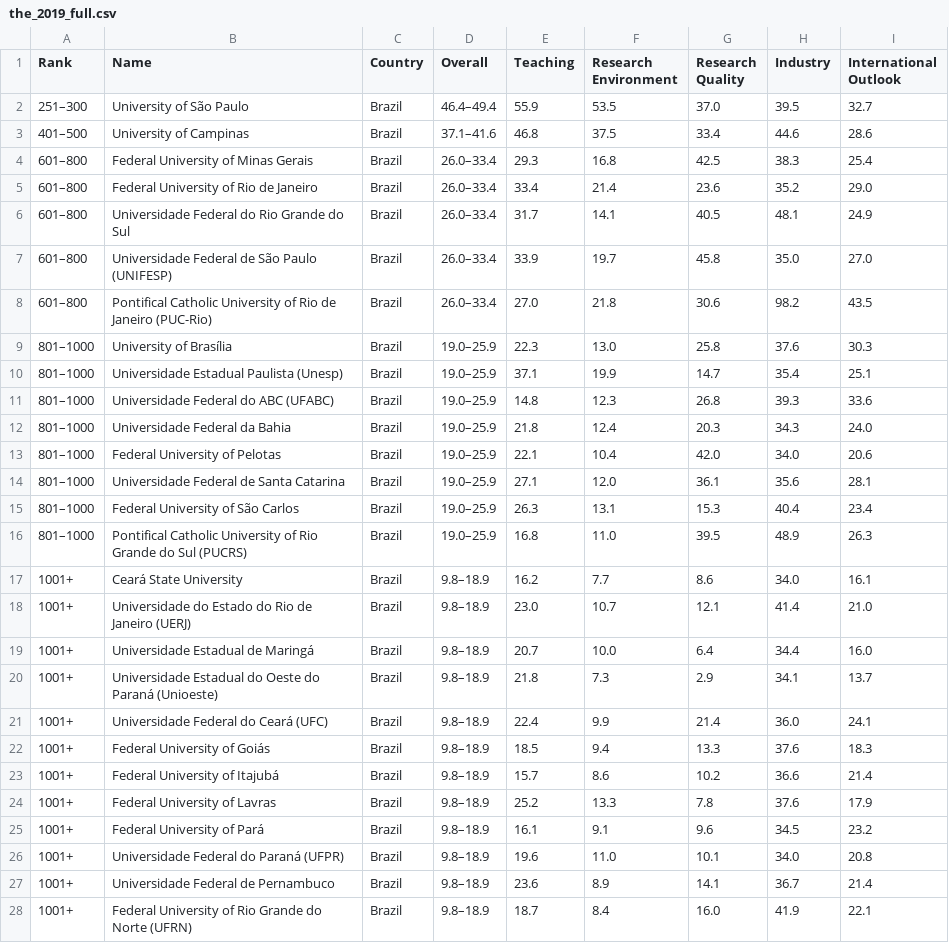
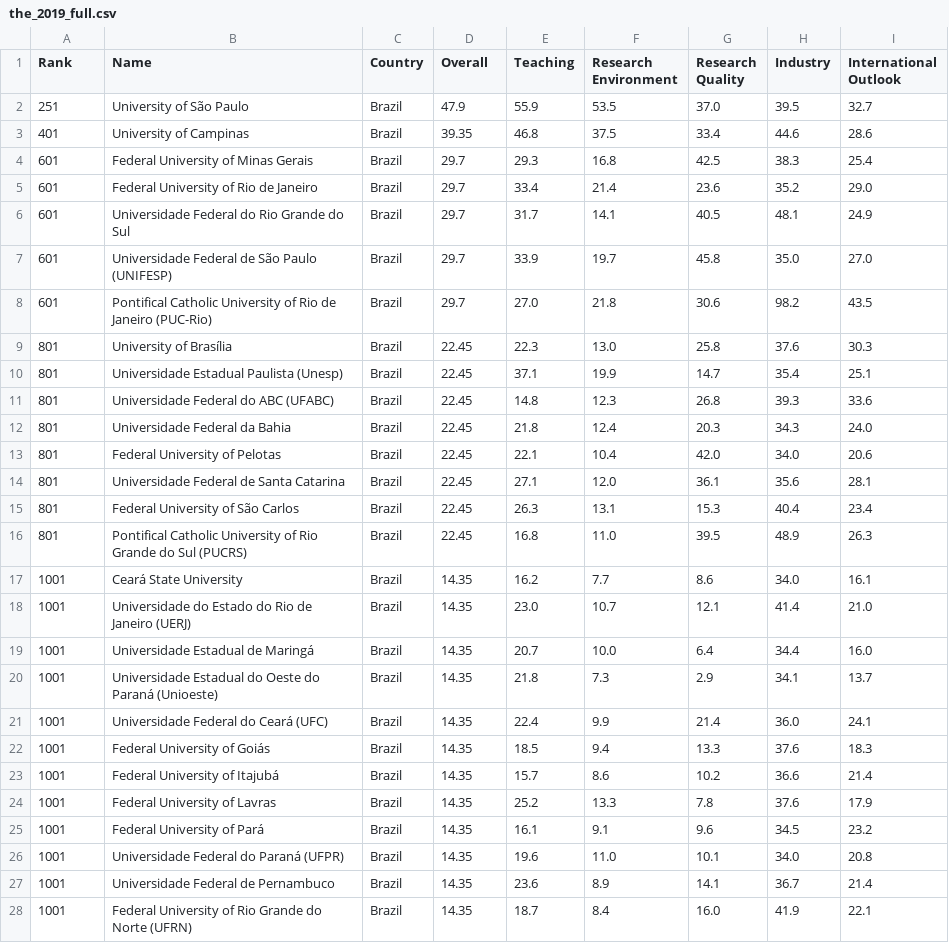
Before and after one commit to pjfernandes/university_ranking, a CSV file: the_2019_full.csv, drawn as a sheet; only a part is shown; the diff covers the shown part only.

```diff
--- a/the_2019_full.csv
+++ b/the_2019_full.csv
@@ -1,28 +1,28 @@
 Rank,Name,Country,Overall,Teaching,Research Environment,Research Quality,Industry,International Outlook
-251–300,University of São Paulo,Brazil,46.4–49.4,55.9,53.5,37.0,39.5,32.7
-401–500,University of Campinas,Brazil,37.1–41.6,46.8,37.5,33.4,44.6,28.6
-601–800,Federal University of Minas Gerais,Brazil,26.0–33.4,29.3,16.8,42.5,38.3,25.4
-601–800,Federal University of Rio de Janeiro,Brazil,26.0–33.4,33.4,21.4,23.6,35.2,29.0
-601–800,Universidade Federal do Rio Grande do Sul,Brazil,26.0–33.4,31.7,14.1,40.5,48.1,24.9
-601–800,Universidade Federal de São Paulo (UNIFESP),Brazil,26.0–33.4,33.9,19.7,45.8,35.0,27.0
-601–800,Pontifical Catholic University of Rio de Janeiro (PUC-Rio),Brazil,26.0–33.4,27.0,21.8,30.6,98.2,43.5
-801–1000,University of Brasília,Brazil,19.0–25.9,22.3,13.0,25.8,37.6,30.3
-801–1000,Universidade Estadual Paulista (Unesp),Brazil,19.0–25.9,37.1,19.9,14.7,35.4,25.1
-801–1000,Universidade Federal do ABC (UFABC),Brazil,19.0–25.9,14.8,12.3,26.8,39.3,33.6
-801–1000,Universidade Federal da Bahia,Brazil,19.0–25.9,21.8,12.4,20.3,34.3,24.0
-801–1000,Federal University of Pelotas,Brazil,19.0–25.9,22.1,10.4,42.0,34.0,20.6
-801–1000,Universidade Federal de Santa Catarina,Brazil,19.0–25.9,27.1,12.0,36.1,35.6,28.1
-801–1000,Federal University of São Carlos,Brazil,19.0–25.9,26.3,13.1,15.3,40.4,23.4
-801–1000,Pontifical Catholic University of Rio Grande do Sul (PUCRS),Brazil,19.0–25.9,16.8,11.0,39.5,48.9,26.3
-1001+,Ceará State University,Brazil,9.8–18.9,16.2,7.7,8.6,34.0,16.1
-1001+,Universidade do Estado do Rio de Janeiro (UERJ),Brazil,9.8–18.9,23.0,10.7,12.1,41.4,21.0
-1001+,Universidade Estadual de Maringá,Brazil,9.8–18.9,20.7,10.0,6.4,34.4,16.0
-1001+,Universidade Estadual do Oeste do Paraná (Unioeste),Brazil,9.8–18.9,21.8,7.3,2.9,34.1,13.7
-1001+,Universidade Federal do Ceará (UFC),Brazil,9.8–18.9,22.4,9.9,21.4,36.0,24.1
-1001+,Federal University of Goiás,Brazil,9.8–18.9,18.5,9.4,13.3,37.6,18.3
-1001+,Federal University of Itajubá,Brazil,9.8–18.9,15.7,8.6,10.2,36.6,21.4
-1001+,Federal University of Lavras,Brazil,9.8–18.9,25.2,13.3,7.8,37.6,17.9
-1001+,Federal University of Pará,Brazil,9.8–18.9,16.1,9.1,9.6,34.5,23.2
-1001+,Universidade Federal do Paraná (UFPR),Brazil,9.8–18.9,19.6,11.0,10.1,34.0,20.8
-1001+,Universidade Federal de Pernambuco,Brazil,9.8–18.9,23.6,8.9,14.1,36.7,21.4
-1001+,Federal University of Rio Grande do Norte (UFRN),Brazil,9.8–18.9,18.7,8.4,16.0,41.9,22.1
+251,University of São Paulo,Brazil,47.9,55.9,53.5,37.0,39.5,32.7
+401,University of Campinas,Brazil,39.35,46.8,37.5,33.4,44.6,28.6
+601,Federal University of Minas Gerais,Brazil,29.7,29.3,16.8,42.5,38.3,25.4
+601,Federal University of Rio de Janeiro,Brazil,29.7,33.4,21.4,23.6,35.2,29.0
+601,Universidade Federal do Rio Grande do Sul,Brazil,29.7,31.7,14.1,40.5,48.1,24.9
+601,Universidade Federal de São Paulo (UNIFESP),Brazil,29.7,33.9,19.7,45.8,35.0,27.0
+601,Pontifical Catholic University of Rio de Janeiro (PUC-Rio),Brazil,29.7,27.0,21.8,30.6,98.2,43.5
+801,University of Brasília,Brazil,22.45,22.3,13.0,25.8,37.6,30.3
+801,Universidade Estadual Paulista (Unesp),Brazil,22.45,37.1,19.9,14.7,35.4,25.1
+801,Universidade Federal do ABC (UFABC),Brazil,22.45,14.8,12.3,26.8,39.3,33.6
+801,Universidade Federal da Bahia,Brazil,22.45,21.8,12.4,20.3,34.3,24.0
+801,Federal University of Pelotas,Brazil,22.45,22.1,10.4,42.0,34.0,20.6
+801,Universidade Federal de Santa Catarina,Brazil,22.45,27.1,12.0,36.1,35.6,28.1
+801,Federal University of São Carlos,Brazil,22.45,26.3,13.1,15.3,40.4,23.4
+801,Pontifical Catholic University of Rio Grande do Sul (PUCRS),Brazil,22.45,16.8,11.0,39.5,48.9,26.3
+1001,Ceará State University,Brazil,14.35,16.2,7.7,8.6,34.0,16.1
+1001,Universidade do Estado do Rio de Janeiro (UERJ),Brazil,14.35,23.0,10.7,12.1,41.4,21.0
+1001,Universidade Estadual de Maringá,Brazil,14.35,20.7,10.0,6.4,34.4,16.0
+1001,Universidade Estadual do Oeste do Paraná (Unioeste),Brazil,14.35,21.8,7.3,2.9,34.1,13.7
+1001,Universidade Federal do Ceará (UFC),Brazil,14.35,22.4,9.9,21.4,36.0,24.1
+1001,Federal University of Goiás,Brazil,14.35,18.5,9.4,13.3,37.6,18.3
+1001,Federal University of Itajubá,Brazil,14.35,15.7,8.6,10.2,36.6,21.4
+1001,Federal University of Lavras,Brazil,14.35,25.2,13.3,7.8,37.6,17.9
+1001,Federal University of Pará,Brazil,14.35,16.1,9.1,9.6,34.5,23.2
+1001,Universidade Federal do Paraná (UFPR),Brazil,14.35,19.6,11.0,10.1,34.0,20.8
+1001,Universidade Federal de Pernambuco,Brazil,14.35,23.6,8.9,14.1,36.7,21.4
+1001,Federal University of Rio Grande do Norte (UFRN),Brazil,14.35,18.7,8.4,16.0,41.9,22.1
```
Also changed, not shown: 18 edited cells elsewhere in this file, the_2020_full.csv, the_2021_full.csv, 2 other files.
